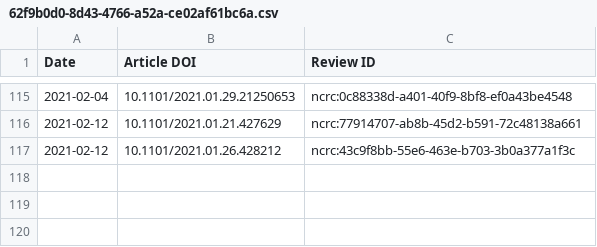
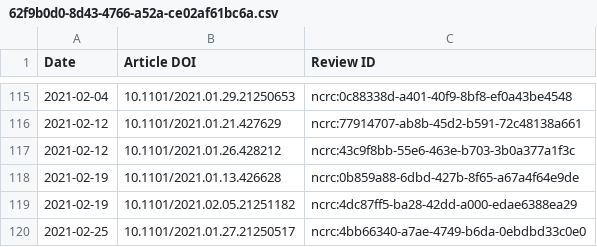
Before and after one commit to sciety/sciety, a CSV file: data/reviews/62f9b0d0-8d43-4766-a52a-ce02af61bc6a.csv, drawn as a sheet; only a part is shown, gaps mark what is left out; the diff names each change by its address in the sheet, - before the commit and + after, or states it on an @@ line.

Commit message:
Update event data

```diff
--- a/data/reviews/62f9b0d0-8d43-4766-a52a-ce02af61bc6a.csv
+++ b/data/reviews/62f9b0d0-8d43-4766-a52a-ce02af61bc6a.csv
+row 118: 2021-02-19 | 10.1101/2021.01.13.426628 | ncrc:0b859a88-6dbd-427b-8f65-a67a4f64e9de
+row 119: 2021-02-19 | 10.1101/2021.02.05.21251182 | ncrc:4dc87ff5-ba28-42dd-a000-edae6388ea29
+row 120: 2021-02-25 | 10.1101/2021.01.27.21250517 | ncrc:4bb66340-a7ae-4749-b6da-0ebdbd33c0e0
```
